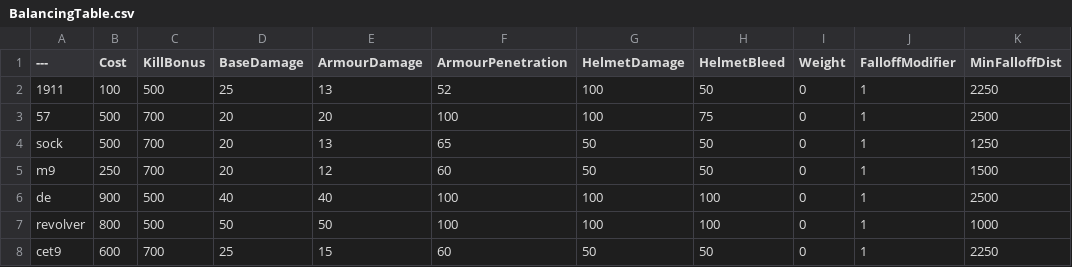
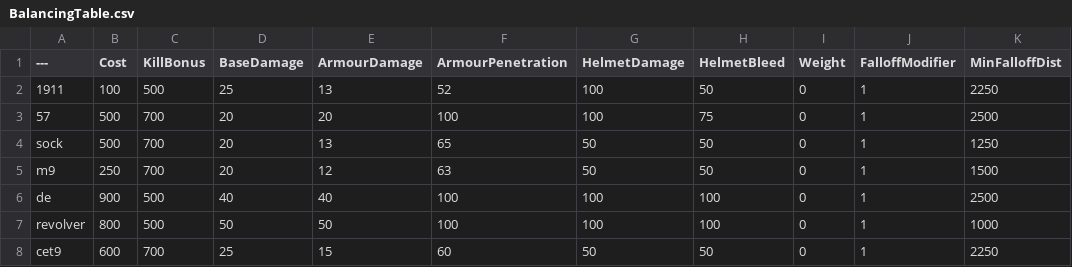
Before and after one commit to Mafuyu03/BalancingTable, a CSV file: BalancingTable.csv, drawn as a sheet; only a part is shown; the diff names each change by its address in the sheet, - before the commit and + after, or states it on an @@ line.

Commit message:
Update BalancingTable.csv

```diff
--- a/BalancingTable.csv
+++ b/BalancingTable.csv
-F5 (ArmourPenetration): 60
+F5 (ArmourPenetration): 63
```
